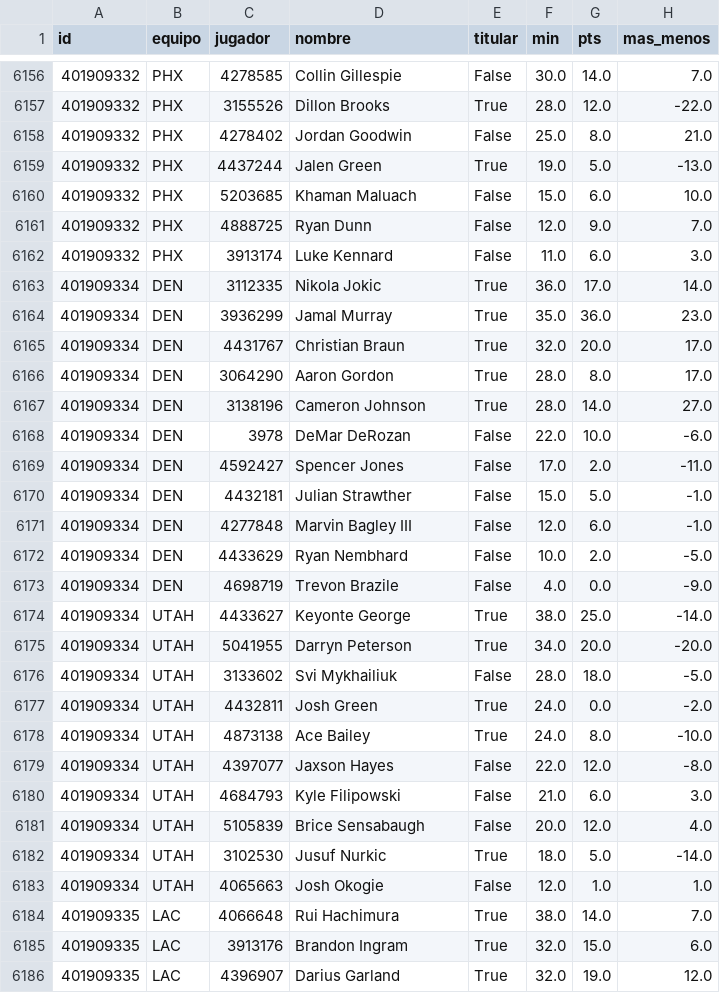
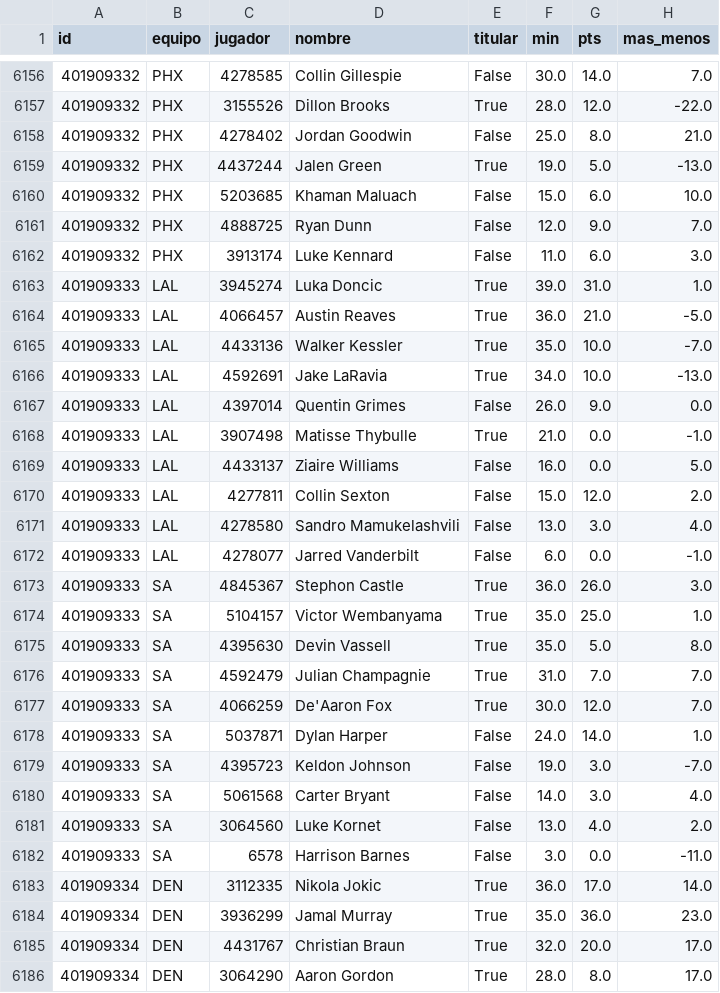
Before and after one commit to robertoaguilar1912-del/laliga-analisis, a CSV file: data/raw/nba_box_2027.csv, drawn as a sheet; only a part is shown, gaps mark what is left out; the shorter side is filled out with more unchanged rows; the diff names each change by its address in the sheet, - before the commit and + after, or states it on an @@ line.

```diff
--- a/data/raw/nba_box_2027.csv
+++ b/data/raw/nba_box_2027.csv
+row 6163: 401909333 | LAL | 3945274 | Luka Doncic | True | 39.0 | 31.0 | 1.0
+row 6164: 401909333 | LAL | 4066457 | Austin Reaves | True | 36.0 | 21.0 | -5.0
+row 6165: 401909333 | LAL | 4433136 | Walker Kessler | True | 35.0 | 10.0 | -7.0
+row 6166: 401909333 | LAL | 4592691 | Jake LaRavia | True | 34.0 | 10.0 | -13.0
+row 6167: 401909333 | LAL | 4397014 | Quentin Grimes | False | 26.0 | 9.0 | 0.0
+row 6168: 401909333 | LAL | 3907498 | Matisse Thybulle | True | 21.0 | 0.0 | -1.0
+row 6169: 401909333 | LAL | 4433137 | Ziaire Williams | False | 16.0 | 0.0 | 5.0
+row 6170: 401909333 | LAL | 4277811 | Collin Sexton | False | 15.0 | 12.0 | 2.0
+row 6171: 401909333 | LAL | 4278580 | Sandro Mamukelashvili | False | 13.0 | 3.0 | 4.0
+row 6172: 401909333 | LAL | 4278077 | Jarred Vanderbilt | False | 6.0 | 0.0 | -1.0
+row 6173: 401909333 | SA | 4845367 | Stephon Castle | True | 36.0 | 26.0 | 3.0
+row 6174: 401909333 | SA | 5104157 | Victor Wembanyama | True | 35.0 | 25.0 | 1.0
+row 6175: 401909333 | SA | 4395630 | Devin Vassell | True | 35.0 | 5.0 | 8.0
+row 6176: 401909333 | SA | 4592479 | Julian Champagnie | True | 31.0 | 7.0 | 7.0
+row 6177: 401909333 | SA | 4066259 | De'Aaron Fox | True | 30.0 | 12.0 | 7.0
+row 6178: 401909333 | SA | 5037871 | Dylan Harper | False | 24.0 | 14.0 | 1.0
+row 6179: 401909333 | SA | 4395723 | Keldon Johnson | False | 19.0 | 3.0 | -7.0
+row 6180: 401909333 | SA | 5061568 | Carter Bryant | False | 14.0 | 3.0 | 4.0
+row 6181: 401909333 | SA | 3064560 | Luke Kornet | False | 13.0 | 4.0 | 2.0
+row 6182: 401909333 | SA | 6578 | Harrison Barnes | False | 3.0 | 0.0 | -11.0
```
Also changed, not shown: data/raw/nba_juegos.csv, 12 other files.
